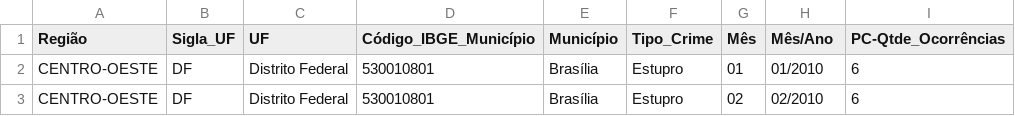
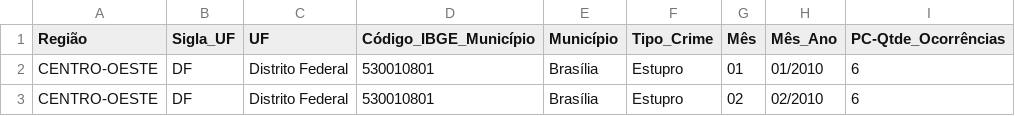
Before and after one commit to lp-data-science/projeto-emprego-crime, a CSV file: src/data_sources/dados_ocorrencias/ocorrenciasmun-brasil2010.csv, drawn as a sheet; only a part is shown.

Commit message:
Dataframe de ocorrencias com coluna de ano;

```diff
--- a/src/data_sources/dados_ocorrencias/ocorrenciasmun-brasil2010.csv
+++ b/src/data_sources/dados_ocorrencias/ocorrenciasmun-brasil2010.csv
@@ -1,2 +1,2 @@
-Região;Sigla_UF;UF;Código_IBGE_Município;Município;Tipo_Crime;Mês;Mês/Ano;PC-Qtde_Ocorrências
+Região;Sigla_UF;UF;Código_IBGE_Município;Município;Tipo_Crime;Mês;Mês_Ano;PC-Qtde_Ocorrências
 CENTRO-OESTE;DF;Distrito Federal;530010801;Brasília;Estupro;01;01/2010;6
```
Also changed, not shown: src/data_sources/dados_ocorrencias/ocorrenciasmun-brasil2011.csv, src/data_sources/dados_ocorrencias/ocorrenciasmun-brasil2012.csv, 2 other files.
